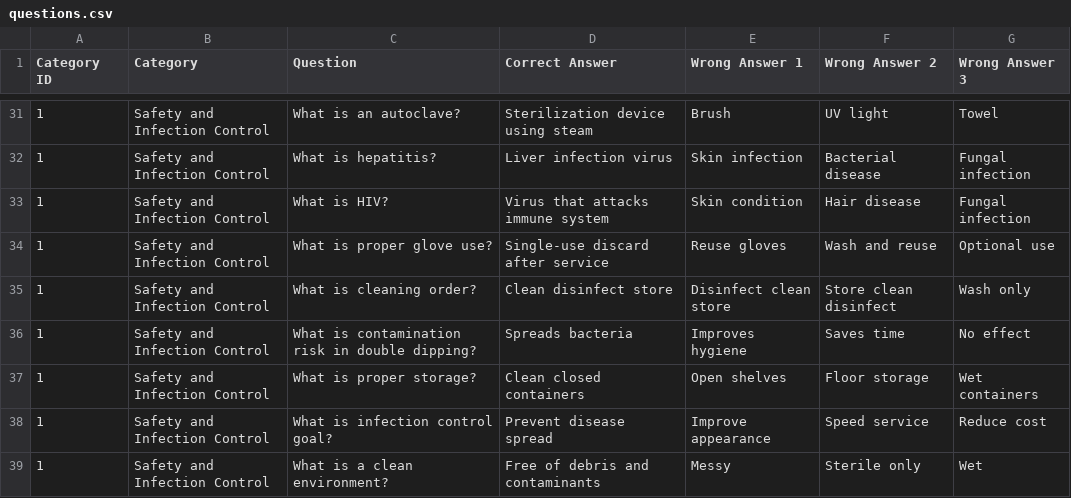
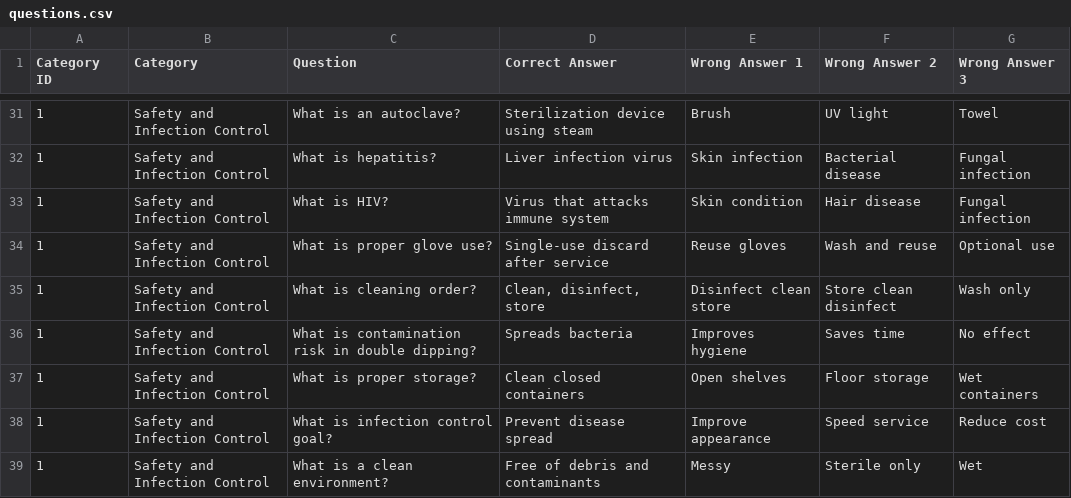
Before and after one commit to Murder-of-Crowz/a-test-app, a CSV file: assets/questions.csv, drawn as a sheet; only a part is shown, gaps mark what is left out; the diff covers the shown part only.

Commit message:
Added "" on answers and questions that required commas

```diff
--- a/assets/questions.csv
+++ b/assets/questions.csv
@@ -34,3 +34,3 @@ Category ID,Category,Question,Correct Answer,Wrong Answer 1,Wrong Answer 2,Wrong
 1,Safety and Infection Control,What is proper glove use?,Single-use discard after service,Reuse gloves,Wash and reuse,Optional use
-1,Safety and Infection Control,What is cleaning order?,Clean disinfect store,Disinfect clean store,Store clean disinfect,Wash only
+1,Safety and Infection Control,What is cleaning order?,"Clean, disinfect, store",Disinfect clean store,Store clean disinfect,Wash only
 1,Safety and Infection Control,What is contamination risk in double dipping?,Spreads bacteria,Improves hygiene,Saves time,No effect
```
Also changed, not shown: 38 edited cells elsewhere in this file.
